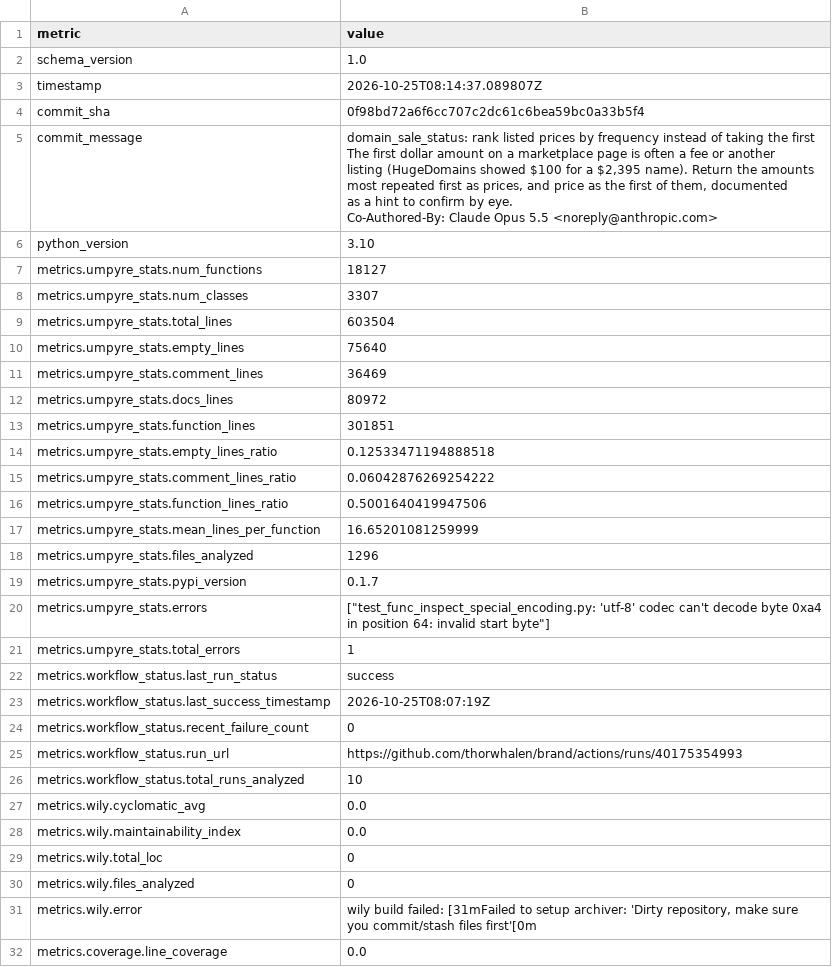
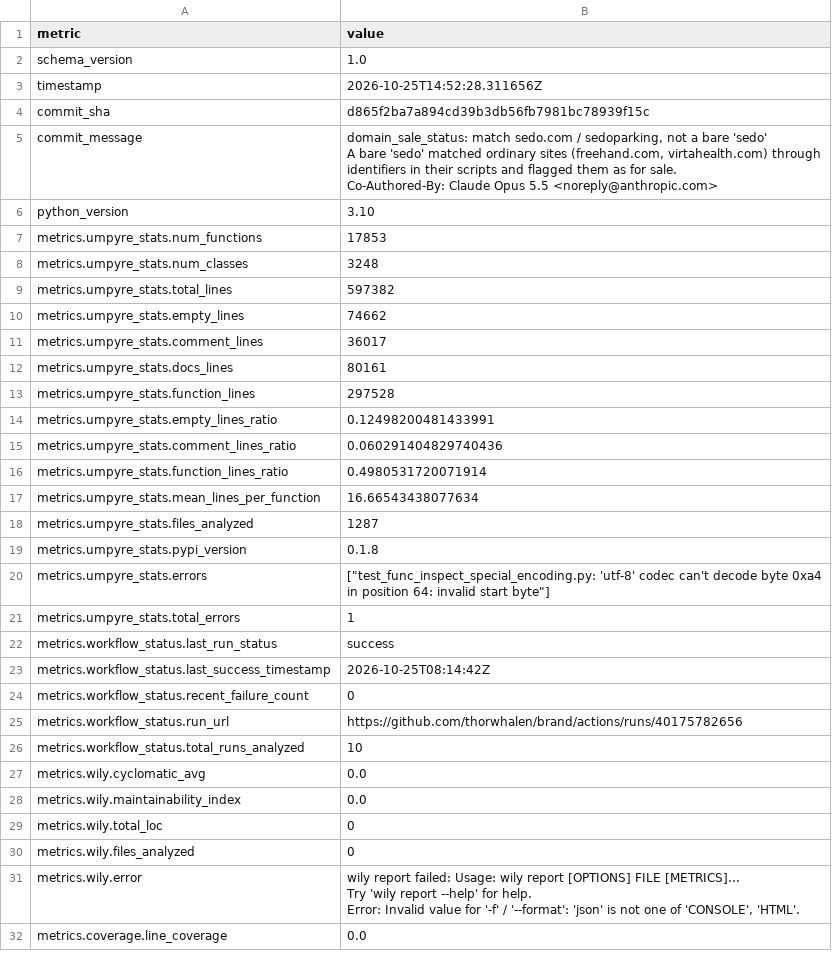
Before and after one commit to thorwhalen/brand, a CSV file: metrics.csv, drawn as a sheet; only a part is shown; ↵ is a line break in a cell; the diff covers the shown part only; the diff names each change by its address in the sheet, - before the commit and + after, or states it on an @@ line.

Commit message:
Update metrics for d865f2b

```diff
--- a/metrics.csv
+++ b/metrics.csv
-B3 (value): 2026-10-25T08:14:37.089807Z
+B3 (value): 2026-10-25T14:52:28.311656Z
-B4 (value): 0f98bd72a6f6cc707c2dc61c6bea59bc0a33b5f4
+B4 (value): d865f2ba7a894cd39b3db56fb7981bc78939f15c
-B5 (value): domain_sale_status: rank listed prices by frequency instead of taking the first ↵ The first dollar amount on a marketplace page is often a fee or another ↵ listing (HugeDomains showed $100 for a $2,395 name). Return the amounts ↵ most repeated first as prices, and price as the first of them, documented ↵ as a hint to confirm by eye. ↵ Co-Authored-By: Claude…
+B5 (value): domain_sale_status: match sedo.com / sedoparking, not a bare 'sedo' ↵ A bare 'sedo' matched ordinary sites (freehand.com, virtahealth.com) through ↵ identifiers in their scripts and flagged them as for sale. ↵ Co-Authored-By: Claude…
-B7 (value): 18127
+B7 (value): 17853
-B8 (value): 3307
+B8 (value): 3248
-B9 (value): 603504
+B9 (value): 597382
-B10 (value): 75640
+B10 (value): 74662
-B11 (value): 36469
+B11 (value): 36017
-B12 (value): 80972
+B12 (value): 80161
-B13 (value): 301851
+B13 (value): 297528
-B14 (value): 0.12533471194888518
+B14 (value): 0.12498200481433991
-B15 (value): 0.06042876269254222
+B15 (value): 0.060291404829740436
-B16 (value): 0.5001640419947506
+B16 (value): 0.4980531720071914
-B17 (value): 16.65201081259999
+B17 (value): 16.66543438077634
-B18 (value): 1296
+B18 (value): 1287
-B19 (value): 0.1.7
+B19 (value): 0.1.8
-B23 (value): 2026-10-25T08:07:19Z
+B23 (value): 2026-10-25T08:14:42Z
-B25 (value): https://github.com/thorwhalen/brand/actions/runs/40175354993
+B25 (value): https://github.com/thorwhalen/brand/actions/runs/40175782656
-B31 (value): wily build failed: [31mFailed to setup archiver: 'Dirty repository, make sure you commit/stash files first'[0m
+B31 (value): wily report failed: Usage: wily report [OPTIONS] FILE [METRICS]... ↵ Try 'wily report --help' for help. ↵ Error: Invalid value for '-f' / '--format': 'json' is not one of 'CONSOLE', 'HTML'.
```
Also changed, not shown: 1 edited cell elsewhere in this file, 2 other files.
